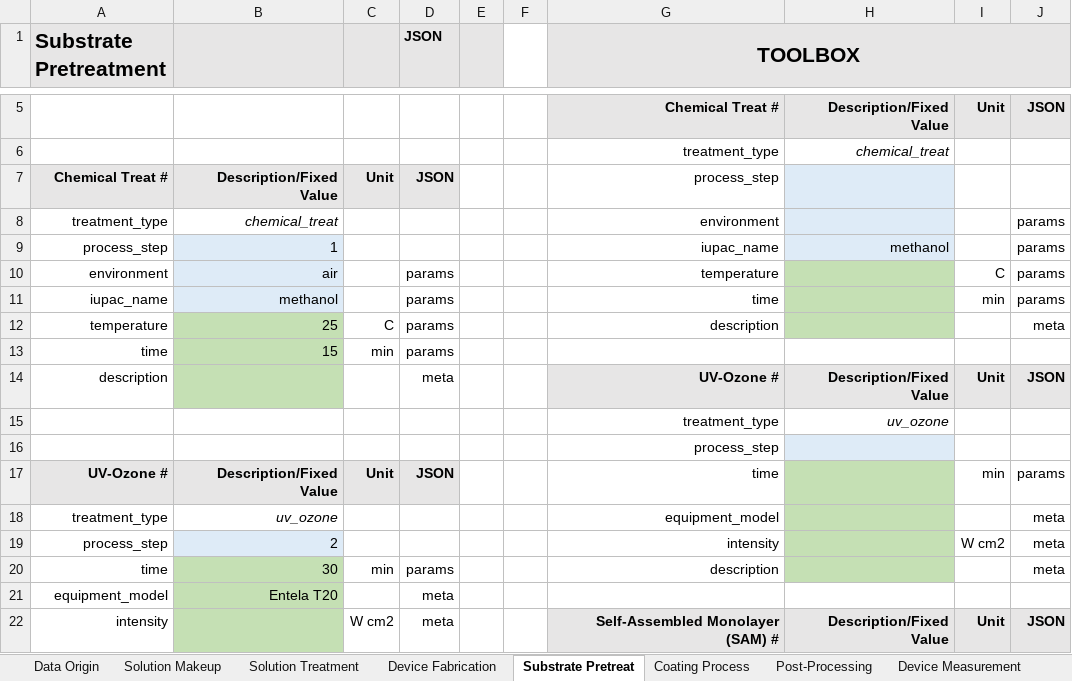
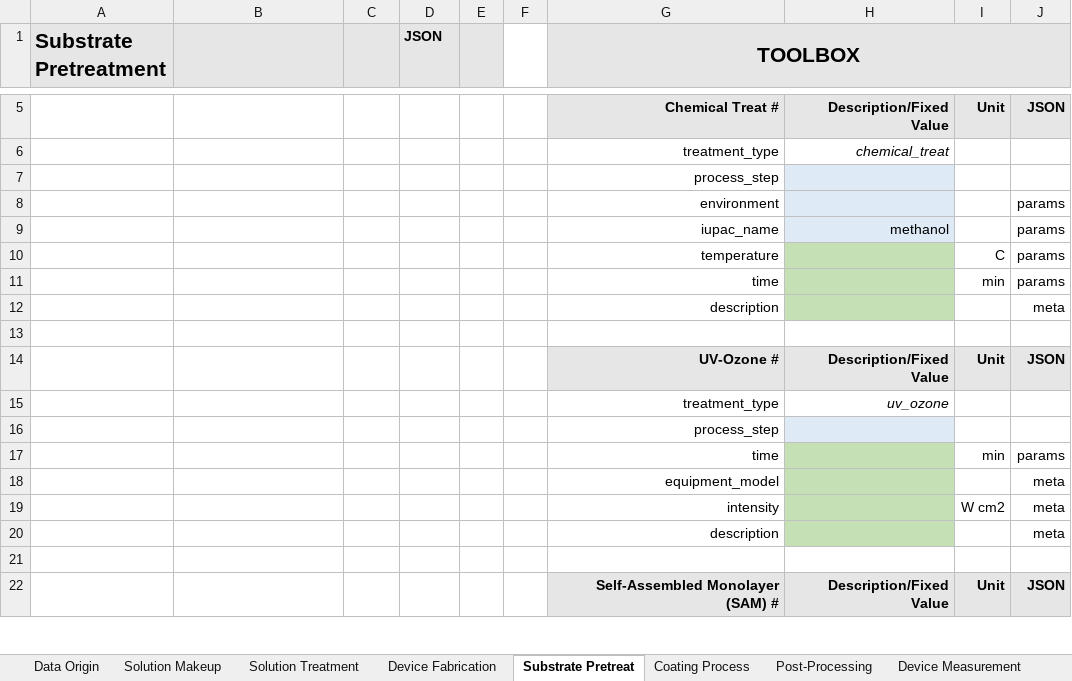
Before and after one commit to aaronliu64/ofet-db, an Excel workbook: db_feed/new_template_v5.xlsx, sheet Substrate Pretreat, drawn as a sheet; only a part is shown, gaps mark what is left out; values as stored, in another font and other column widths than the file's, no borders; removed rows and columns are numbered as before the commit, all else as after; the diff covers the shown part only; the diff names each change by its address in the sheet, - before the commit and + after, or states it on an @@ line.

Commit message:
changed template

```diff
--- a/db_feed/new_template_v5.xlsx (sheet Substrate Pretreat)
+++ b/db_feed/new_template_v5.xlsx (sheet Substrate Pretreat)
-row 7: Chemical Treat # | Description/Fixed Value | Unit | JSON |  |  | process_step
-row 8: treatment_type | chemical_treat |  |  |  |  | environment |  |  | params
+row 7:  |  |  |  |  |  | process_step
+row 8:  |  |  |  |  |  | environment |  |  | params
-A9 (Substrate Pretreatment): process_step
+A9 (Substrate Pretreatment): (empty)
-B9: 1
+B9: (empty)
-B9:B11 fill: #DEEBF7
+B9:B11 fill: none
-A10 (Substrate Pretreatment): environment
+A10 (Substrate Pretreatment): (empty)
-B10: air
+B10: (empty)
-D10:D11 (JSON): params
+D10:D11 (JSON): (empty)
-A11 (Substrate Pretreatment): iupac_name
+A11 (Substrate Pretreatment): (empty)
-B11: methanol
+B11: (empty)
-row 12: temperature | 25 | C | params |  |  | description |  |  | meta
+row 12:  |  |  |  |  |  | description |  |  | meta
-row 13: time | 15 | min | params
+row 13: (empty)
-B13:B14 fill: #C5E0B4
+B13:B14 fill: none
-A14 (Substrate Pretreatment): description
+A14 (Substrate Pretreatment): (empty)
-D14 (JSON): meta
+D14 (JSON): (empty)
-row 17: UV-Ozone # | Description/Fixed Value | Unit | JSON |  |  | time |  | min | params
-row 18: treatment_type | uv_ozone |  |  |  |  | equipment_model |  |  | meta
+row 17:  |  |  |  |  |  | time |  | min | params
+row 18:  |  |  |  |  |  | equipment_model |  |  | meta
-A19 (Substrate Pretreatment): process_step
+A19 (Substrate Pretreatment): (empty)
-B19: 2
+B19: (empty)
-B19 fill: #DEEBF7
+B19 fill: none
-row 20: time | 30 | min | params |  |  | description |  |  | meta
+row 20:  |  |  |  |  |  | description |  |  | meta
-row 21: equipment_model | Entela T20 |  | meta
+row 21: (empty)
-B21:B22 fill: #C5E0B4
+B21:B22 fill: none
-A22 (Substrate Pretreatment): intensity
+A22 (Substrate Pretreatment): (empty)
-C22: W cm2
+C22: (empty)
-D22 (JSON): meta
+D22 (JSON): (empty)
```
Also changed, not shown: 4 added rows, 4 removed rows, 15 edited cells and cell formats elsewhere in this sheet, sheet Solution Makeup, 1 other file.
